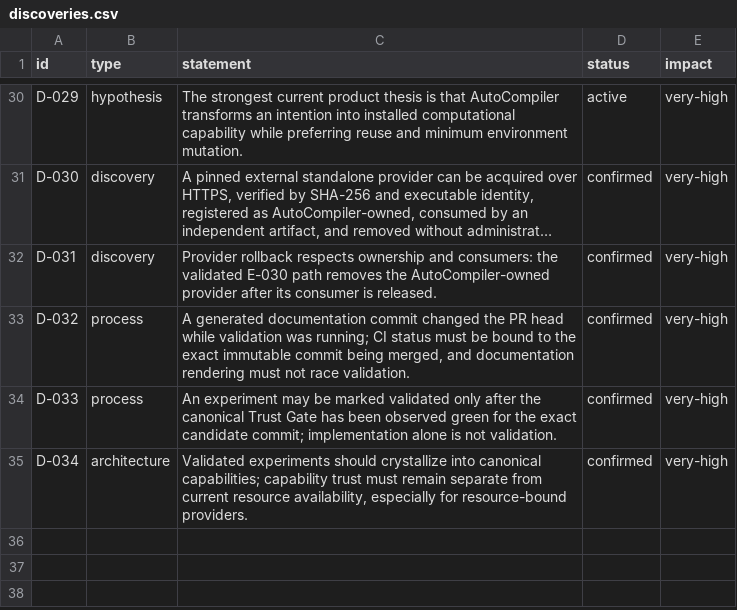
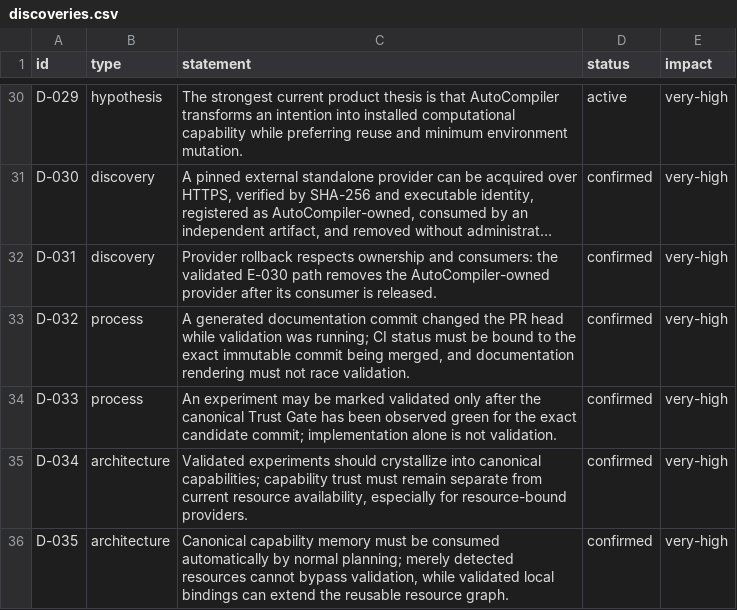
Before and after one commit to duducel204/AutoCompiler, a CSV file: data/discoveries.csv, drawn as a sheet; only a part is shown, gaps mark what is left out; long unchanged cells end in ….

```diff
--- a/data/discoveries.csv
+++ b/data/discoveries.csv
@@ -35 +35,2 @@ D-033,process,"An experiment may be marked validated only after the canonical Tr
 D-034,architecture,"Validated experiments should crystallize into canonical capabilities; capability trust must remain separate from current resource availability, especially for resource-bound providers.",confirmed,very-high
+D-035,architecture,"Canonical capability memory must be consumed automatically by normal planning; merely detected resources cannot bypass validation, while validated local bindings can extend the reusable resource graph.",confirmed,very-high
```
Also changed, not shown: data/roadmap.csv, 15 other files.
